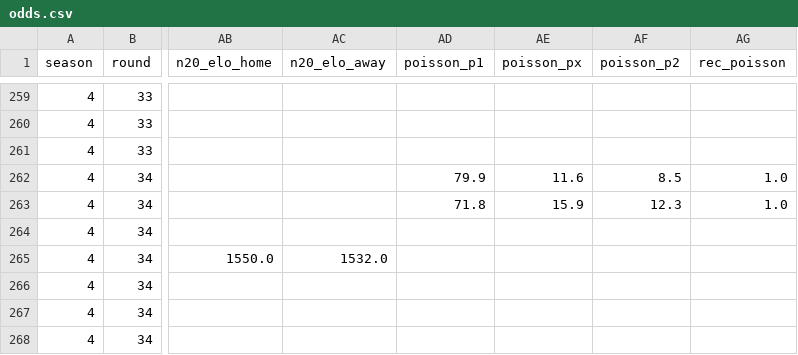
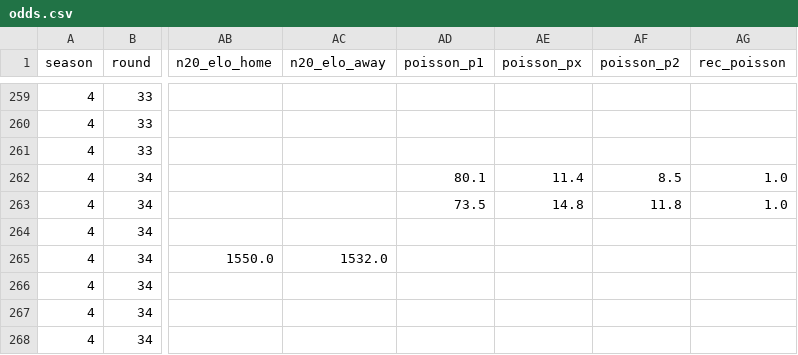
Before and after one commit to Stenner93/Odds, a CSV file: data/odds.csv, drawn as a sheet; only a part is shown, gaps mark what is left out; the diff names each change by its address in the sheet, - before the commit and + after, or states it on an @@ line.

```diff
--- a/data/odds.csv
+++ b/data/odds.csv
-AD262 (poisson_p1): 79.9
+AD262 (poisson_p1): 80.1
-AE262 (poisson_px): 11.6
+AE262 (poisson_px): 11.4
-AD263 (poisson_p1): 71.8
+AD263 (poisson_p1): 73.5
-AE263 (poisson_px): 15.9
+AE263 (poisson_px): 14.8
-AF263 (poisson_p2): 12.3
+AF263 (poisson_p2): 11.8
```
Also changed, not shown: data/predictor_log.csv, 1 other file.
